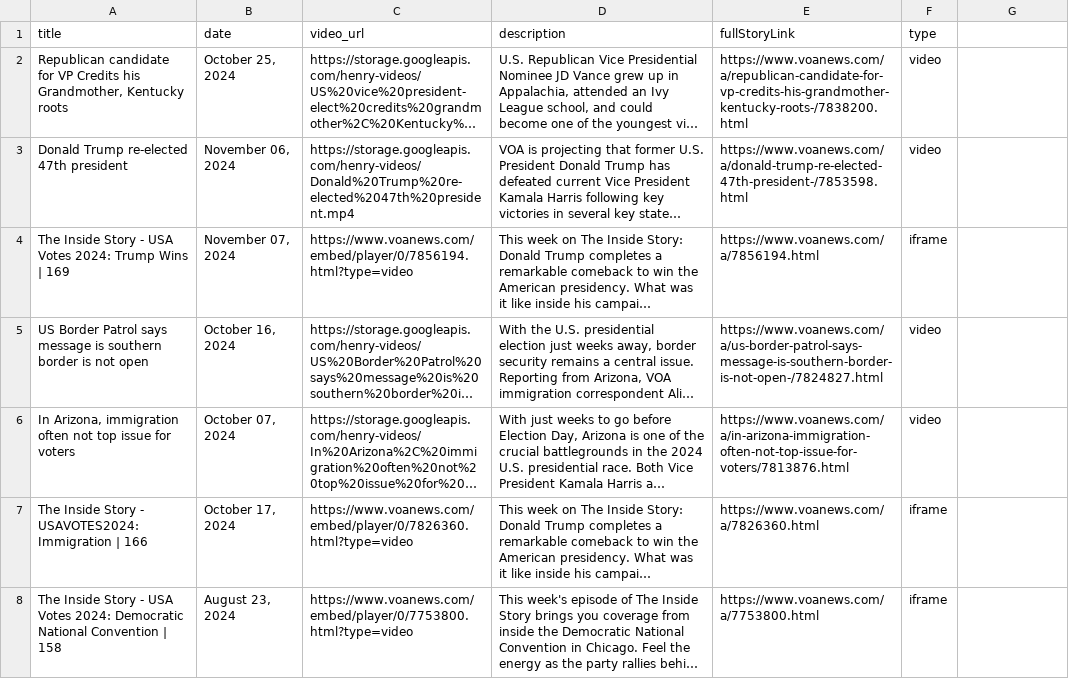
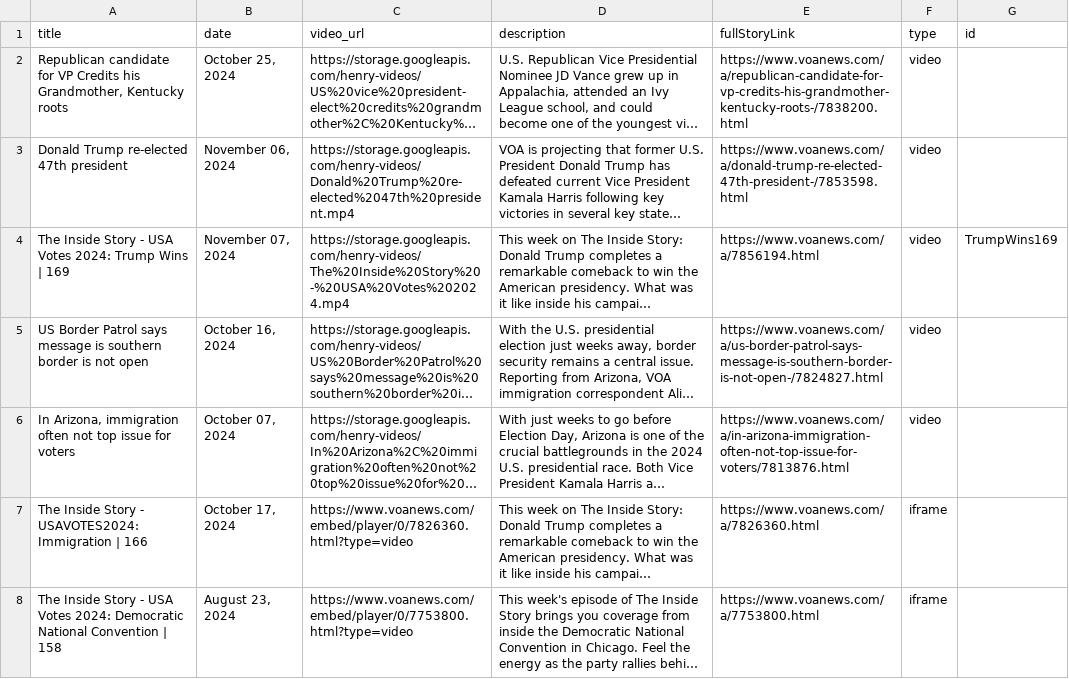
Before and after one commit to eli101234/henryHernandez, a CSV file: video/videos.csv, drawn as a sheet; only a part is shown; long unchanged cells end in …; the diff names each change by its address in the sheet, - before the commit and + after, or states it on an @@ line.

Commit message:
Made the video seekTo work in video gallery

```diff
--- a/video/videos.csv
+++ b/video/videos.csv
-G1: (empty)
+G1: id
-C4 (video_url): https://www.voanews.com/embed/player/0/7856194.html?type=video
+C4 (video_url): https://storage.googleapis.com/henry-videos/The%20Inside%20Story%20-%20USA%20Votes%202024.mp4
-F4 (type): iframe
+F4 (type): video
-G4 (id): (empty)
+G4 (id): TrumpWins169
```
Also changed, not shown: 2 other files.
